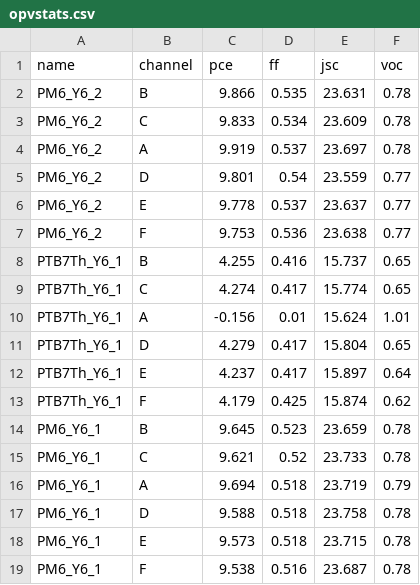
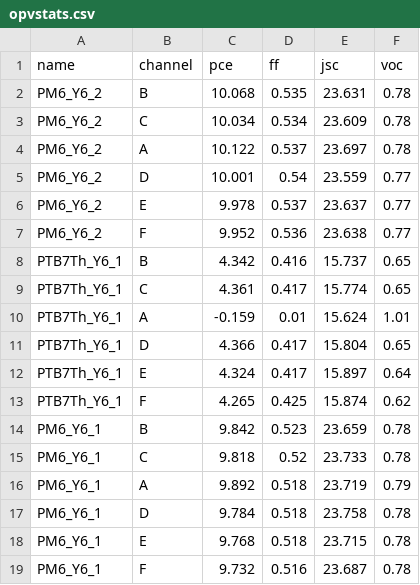
Before and after one commit to stealthyninja671/Tools_DataAnalysis, a CSV file: Data_Export/opvstats.csv, drawn as a sheet.

Commit message:
DATA ANALYSIS TOOL Begin
Marks the first set of other data analysis tools included in this function set. Represents the first divergence from the original scattering folder library into a more generalized system. For now will be merged, can in the future be forked into different python files

```diff
--- a/Data_Export/opvstats.csv
+++ b/Data_Export/opvstats.csv
@@ -1,19 +1,19 @@
 name,channel,pce,ff,jsc,voc
-PM6_Y6_2,B,9.866,0.535,23.631,0.78
-PM6_Y6_2,C,9.833,0.534,23.609,0.78
-PM6_Y6_2,A,9.919,0.537,23.697,0.78
-PM6_Y6_2,D,9.801,0.54,23.559,0.77
-PM6_Y6_2,E,9.778,0.537,23.637,0.77
-PM6_Y6_2,F,9.753,0.536,23.638,0.77
-PTB7Th_Y6_1,B,4.255,0.416,15.737,0.65
-PTB7Th_Y6_1,C,4.274,0.417,15.774,0.65
-PTB7Th_Y6_1,A,-0.156,0.01,15.624,1.01
-PTB7Th_Y6_1,D,4.279,0.417,15.804,0.65
-PTB7Th_Y6_1,E,4.237,0.417,15.897,0.64
-PTB7Th_Y6_1,F,4.179,0.425,15.874,0.62
-PM6_Y6_1,B,9.645,0.523,23.659,0.78
-PM6_Y6_1,C,9.621,0.52,23.733,0.78
-PM6_Y6_1,A,9.694,0.518,23.719,0.79
-PM6_Y6_1,D,9.588,0.518,23.758,0.78
-PM6_Y6_1,E,9.573,0.518,23.715,0.78
-PM6_Y6_1,F,9.538,0.516,23.687,0.78
+PM6_Y6_2,B,10.068,0.535,23.631,0.78
+PM6_Y6_2,C,10.034,0.534,23.609,0.78
+PM6_Y6_2,A,10.122,0.537,23.697,0.78
+PM6_Y6_2,D,10.001,0.54,23.559,0.77
+PM6_Y6_2,E,9.978,0.537,23.637,0.77
+PM6_Y6_2,F,9.952,0.536,23.638,0.77
+PTB7Th_Y6_1,B,4.342,0.416,15.737,0.65
+PTB7Th_Y6_1,C,4.361,0.417,15.774,0.65
+PTB7Th_Y6_1,A,-0.159,0.01,15.624,1.01
+PTB7Th_Y6_1,D,4.366,0.417,15.804,0.65
+PTB7Th_Y6_1,E,4.324,0.417,15.897,0.64
+PTB7Th_Y6_1,F,4.265,0.425,15.874,0.62
+PM6_Y6_1,B,9.842,0.523,23.659,0.78
+PM6_Y6_1,C,9.818,0.52,23.733,0.78
+PM6_Y6_1,A,9.892,0.518,23.719,0.79
+PM6_Y6_1,D,9.784,0.518,23.758,0.78
+PM6_Y6_1,E,9.768,0.518,23.715,0.78
+PM6_Y6_1,F,9.732,0.516,23.687,0.78
```
Also changed, not shown: 1 other file.
